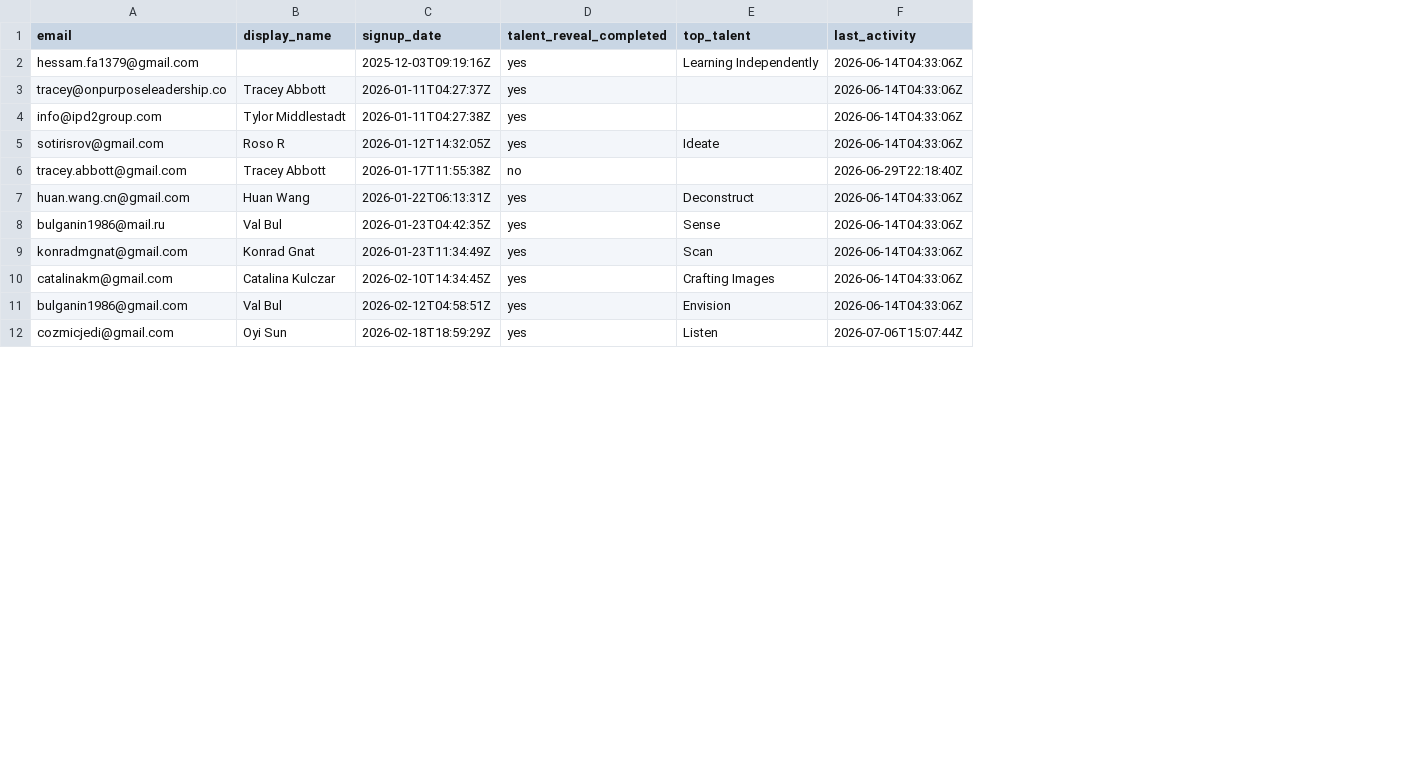
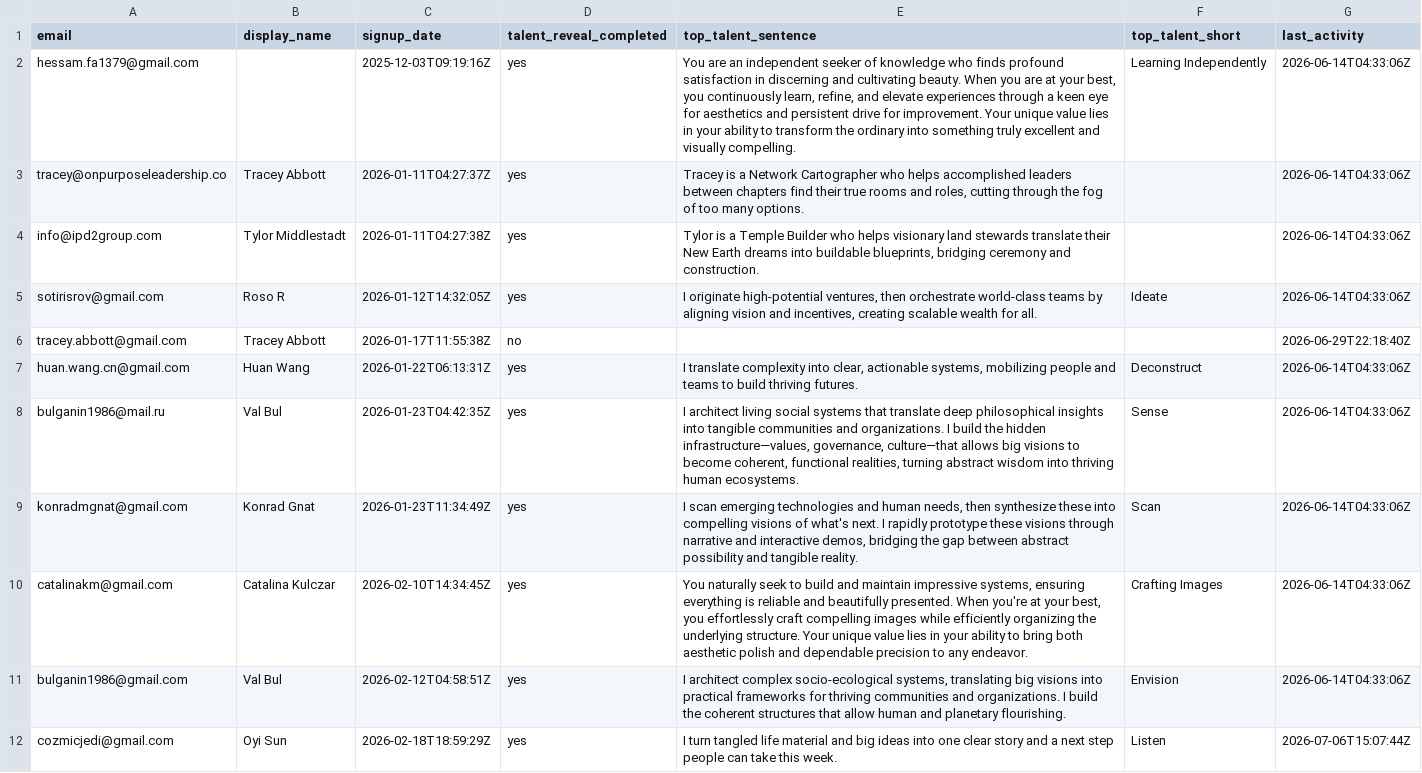
Before and after one commit to alexanderkonst/evolver-grid-site, a CSV file: docs/warm_base_platform_users.csv, drawn as a sheet; only a part is shown; addresses are those after the commit; the diff names each change by its address in the sheet, - before the commit and + after, or states it on an @@ line.

```diff
--- a/docs/warm_base_platform_users.csv
+++ b/docs/warm_base_platform_users.csv
+column E (top_talent_sentence), rows 2-12: You are an independent seeker of knowledge who finds profound satisfaction in discerning and cultivating beauty. When you are at your best, you continuously learn, refine, and elevate experiences through a keen eye for aesthetics and persistent drive for improvement. Your unique value lies in your ability to transform the ordinary into something truly excellent and visually compelling. | Tracey is a Network Cartographer who helps accomplished leaders between chapters find their true rooms and roles, cutting through the fog of too many options. | Tylor is a Temple Builder who helps visionary land stewards translate their New Earth dreams into buildable blueprints, bridging ceremony and construction. | I originate high-potential ventures, then orchestrate world-class teams by aligning vision and incentives, creating scalable wealth for all. |  | I translate complexity into clear, actionable systems, mobilizing people and teams to build thriving futures. | I architect living social systems that translate deep philosophical insights into tangible communities and organizations. I build the hidden infrastructure—values, governance, culture—that allows big visions to become coherent, functional realities, turning abstract wisdom into thriving human ecosystems. | I scan emerging technologies and human needs, then synthesize these into compelling visions of what's next. I rapidly prototype these visions through narrative and interactive demos, bridging the gap between abstract possibility and tangible reality. | You naturally seek to build and maintain impressive systems, ensuring everything is reliable and beautifully presented. When you're at your best, you effortlessly craft compelling images while efficiently organizing the underlying structure. Your unique value lies in your ability to bring both aesthetic polish and dependable precision to any endeavor. | I architect complex socio-ecological systems, translating big visions into practical frameworks for thriving communities and organizations. I build the coherent structures that allow human and planetary flourishing. | I turn tangled life material and big ideas into one clear story and a next step people can take this week.
-F1: top_talent
+F1: top_talent_short
```
